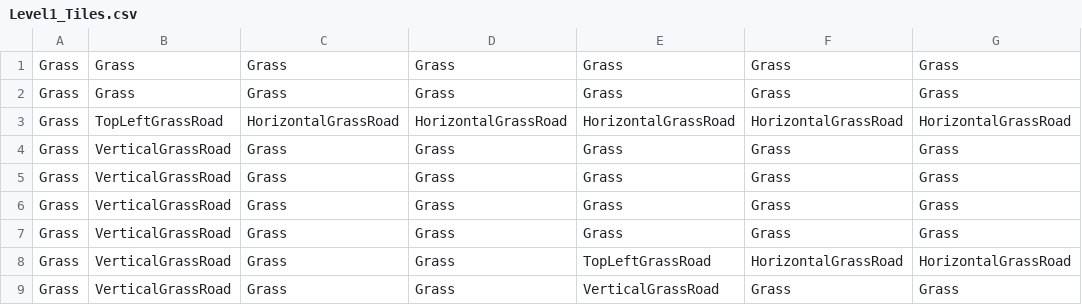
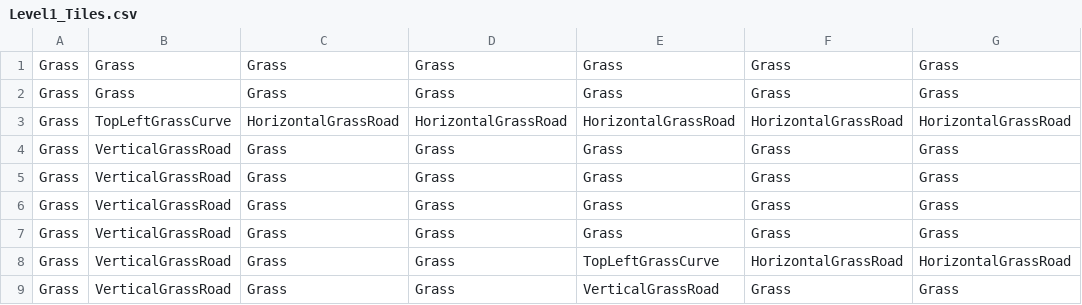
Before and after one commit to SauravPoudyel/CSE3902-G3Repo-2025, a CSV file: Sprint0/Data/Level1_Tiles.csv, drawn as a sheet; only a part is shown; the diff names each change by its address in the sheet, - before the commit and + after, or states it on an @@ line.

Commit message:
Quick Tile Fix

```diff
--- a/Sprint0/Data/Level1_Tiles.csv
+++ b/Sprint0/Data/Level1_Tiles.csv
-B3: TopLeftGrassRoad
+B3: TopLeftGrassCurve
-E8: TopLeftGrassRoad
+E8: TopLeftGrassCurve
```
Also changed, not shown: 1 other file.
